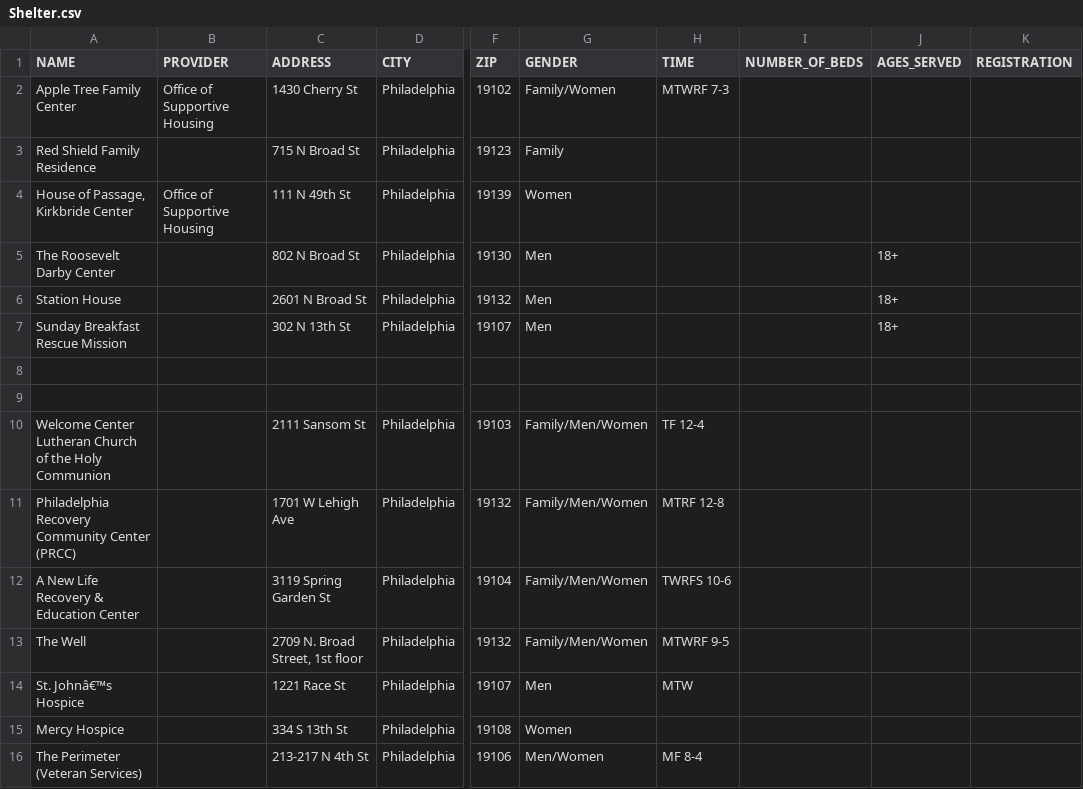
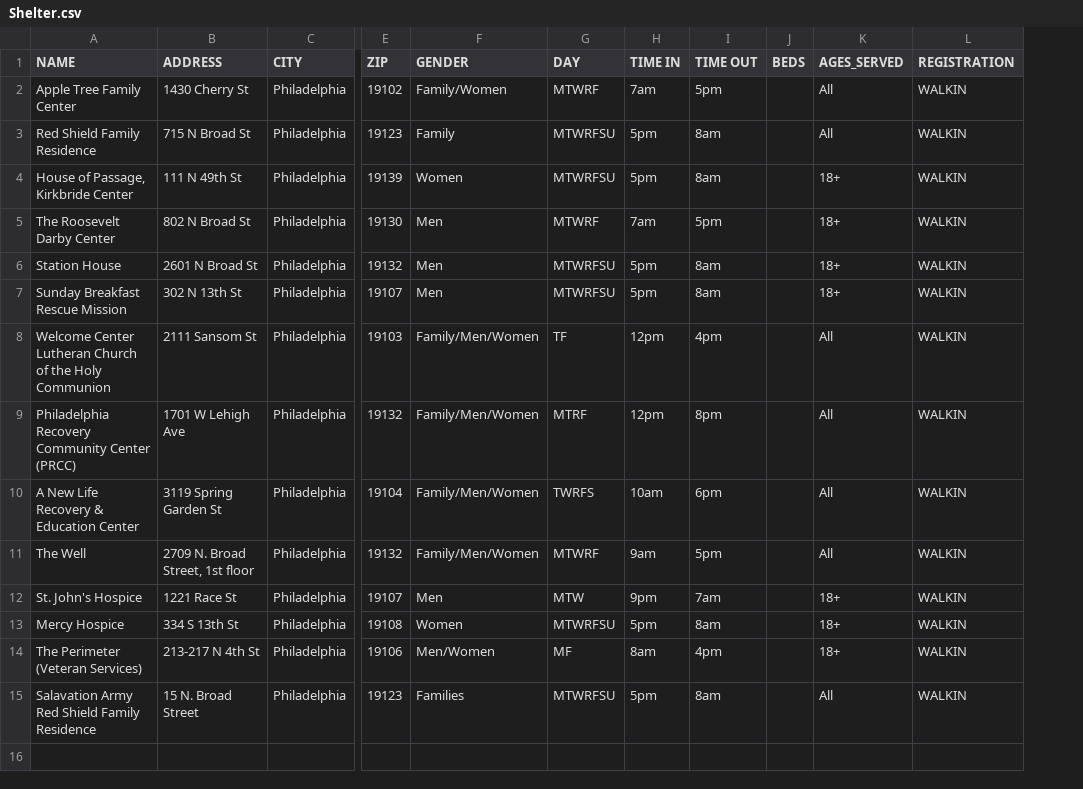
Before and after one commit to dgeorge10/codefest-2019, a CSV file: data/Shelter.csv, drawn as a sheet; only a part is shown, gaps mark what is left out; removed rows and columns are numbered as before the commit, all else as after; rows hold the shown columns only; the diff names each change by its address in the sheet, - before the commit and + after, or states it on an @@ line.

Commit message:
updated shelter

```diff
--- a/data/Shelter.csv
+++ b/data/Shelter.csv
-column B (PROVIDER), rows 2-4: Office of Supportive Housing |  | Office of Supportive Housing
-column H (TIME), row 2: MTWRF 7-3; rows 10-16: TF 12-4 | MTRF 12-8 | TWRFS 10-6 | MTWRF 9-5 | MTW |  | MF 8-4
-column I (NUMBER_OF_BEDS), empty
+column G (DAY), rows 2-14: MTWRF | MTWRFSU | MTWRFSU | MTWRF | MTWRFSU | MTWRFSU | TF | MTRF | TWRFS | MTWRF | MTW | MTWRFSU | MF
+column H (TIME IN), rows 2-14: 7am | 5pm | 5pm | 7am | 5pm | 5pm | 12pm | 12pm | 10am | 9am | 9pm | 5pm | 8am
+column I (TIME OUT), rows 2-14: 5pm | 8am | 8am | 5pm | 8am | 8am | 4pm | 8pm | 6pm | 5pm | 7am | 8am | 4pm
+column J (BEDS), empty
-K2:K3 (AGES_SERVED): (empty)
+K2:K3 (AGES_SERVED): All
-L2:L7 (REGISTRATION): (empty)
+L2:L7 (REGISTRATION): WALKIN
-K4 (AGES_SERVED): (empty)
+K4 (AGES_SERVED): 18+
-row 8: (empty)
-row 9: (empty)
-K8:K11 (AGES_SERVED): (empty)
+K8:K11 (AGES_SERVED): All
-L8:L14 (REGISTRATION): (empty)
+L8:L14 (REGISTRATION): WALKIN
-A12 (NAME): St. Johnâ€™s Hospice
+A12 (NAME): St. John's Hospice
-K12:K14 (AGES_SERVED): (empty)
+K12:K14 (AGES_SERVED): 18+
+row 15: Salavation Army Red Shield Family Residence | 15 N. Broad Street | Philadelphia | 19123 | Families | MTWRFSU | 5pm | 8am |  | All | WALKIN
```
